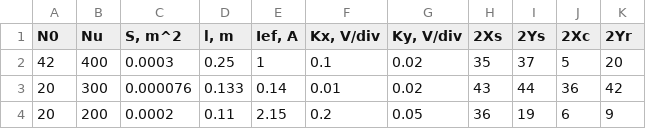
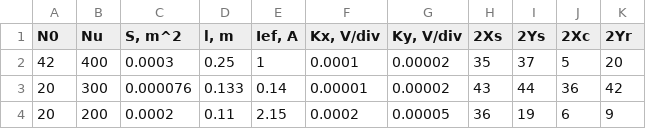
Before and after one commit to FlyingPotato-131/lab-processing, a CSV file: labs/gisteresis/params.csv, drawn as a sheet.

```diff
--- a/labs/gisteresis/params.csv
+++ b/labs/gisteresis/params.csv
@@ -1,4 +1,4 @@
 N0,Nu,"S, m^2","l, m","Ief, A","Kx, V/div","Ky, V/div",2Xs,2Ys,2Xc,2Yr
-42,400,0.0003,0.25,1,0.1,0.02,35,37,5,20
-20,300,0.000076,0.133,0.14,0.01,0.02,43,44,36,42
-20,200,0.0002,0.11,2.15,0.2,0.05,36,19,6,9
+42,400,0.0003,0.25,1,0.0001,0.00002,35,37,5,20
+20,300,0.000076,0.133,0.14,0.00001,0.00002,43,44,36,42
+20,200,0.0002,0.11,2.15,0.0002,0.00005,36,19,6,9
```
Also changed, not shown: 9 other files.
